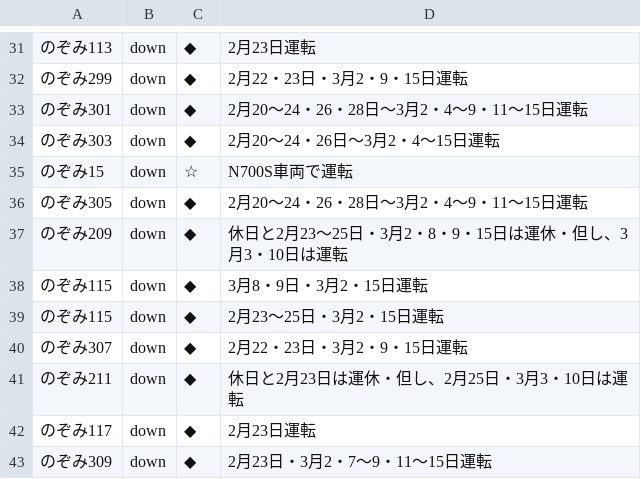
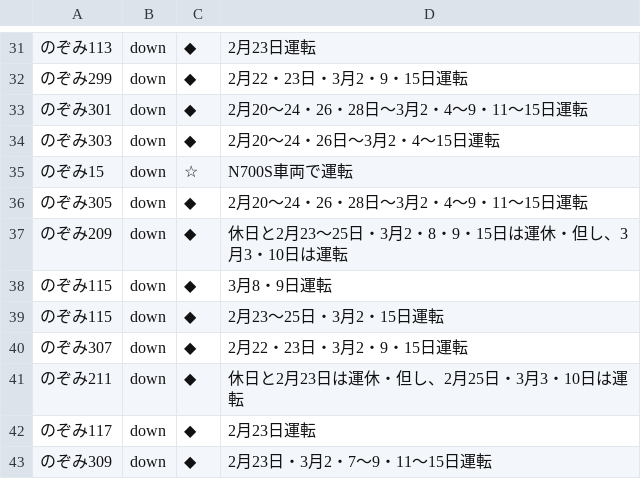
Before and after one commit to togashigg/shinkansen-simulator, a CSV file: shinkansen_simulator/timetable/remarks/240220_240315_remarks.csv, drawn as a sheet; only a part is shown, gaps mark what is left out.

Commit message:
bug fix

```diff
--- a/shinkansen_simulator/timetable/remarks/240220_240315_remarks.csv
+++ b/shinkansen_simulator/timetable/remarks/240220_240315_remarks.csv
@@ -37,3 +37,3 @@
 のぞみ209,down,◆,休日と2月23～25日・3月2・8・9・15日は運休・但し、3月3・10日は運転
-のぞみ115,down,◆,3月8・9日・3月2・15日運転
+のぞみ115,down,◆,3月8・9日運転
 のぞみ115,down,◆,2月23～25日・3月2・15日運転
```
